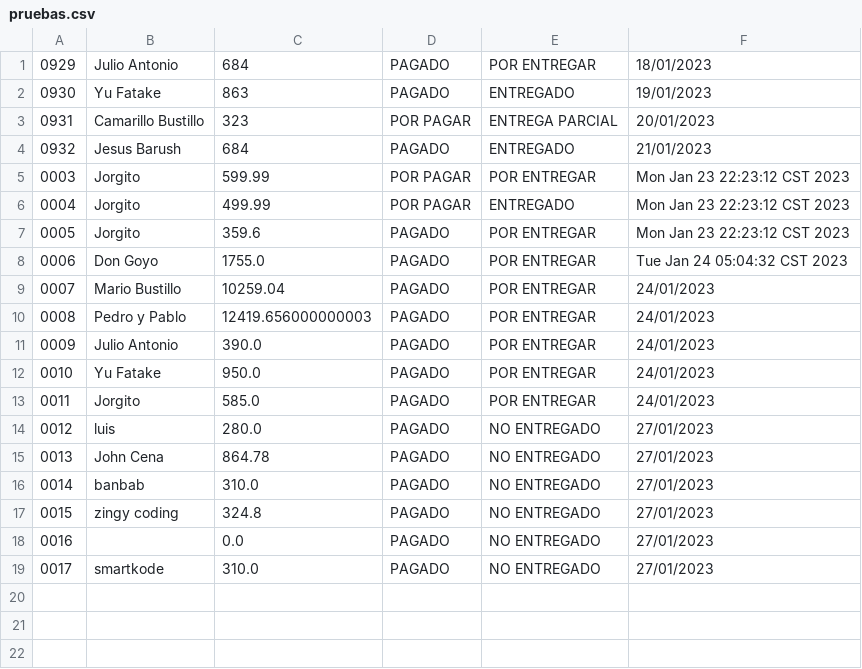
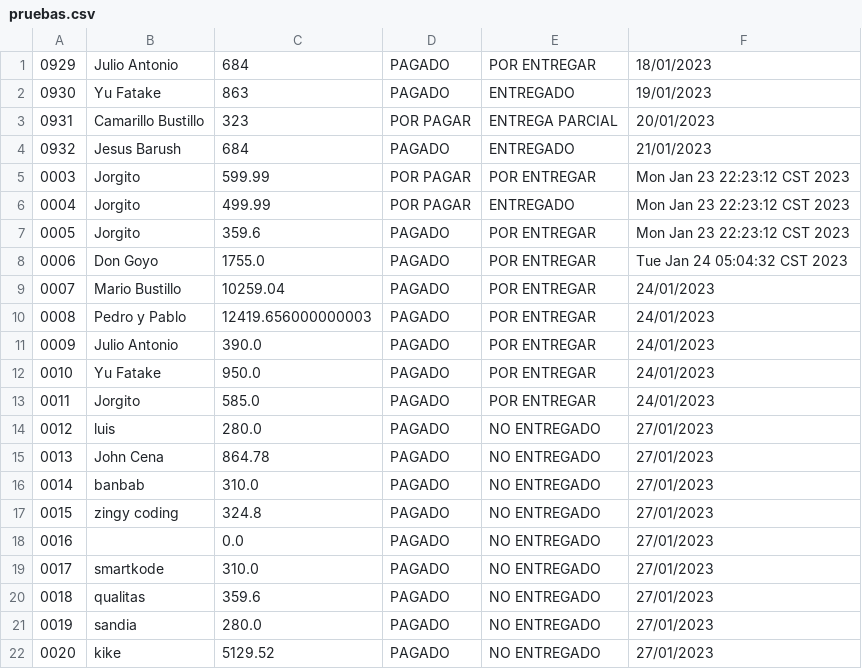
Before and after one commit to luen89/TicketsJava, a CSV file: bin/Registros/pruebas.csv, drawn as a sheet.

```diff
--- a/bin/Registros/pruebas.csv
+++ b/bin/Registros/pruebas.csv
@@ -19 +19,4 @@
 0017,smartkode,310.0,PAGADO,NO ENTREGADO,27/01/2023
+0018,qualitas,359.6,PAGADO,NO ENTREGADO,27/01/2023
+0019,sandia,280.0,PAGADO,NO ENTREGADO,27/01/2023
+0020,kike,5129.52,PAGADO,NO ENTREGADO,27/01/2023
```
Also changed, not shown: src/Registros/pruebas.csv, 6 other files.
